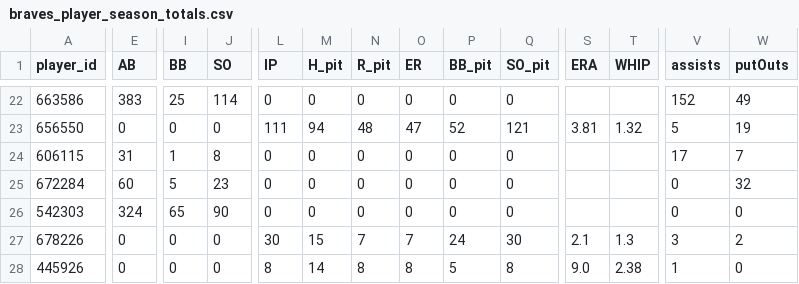
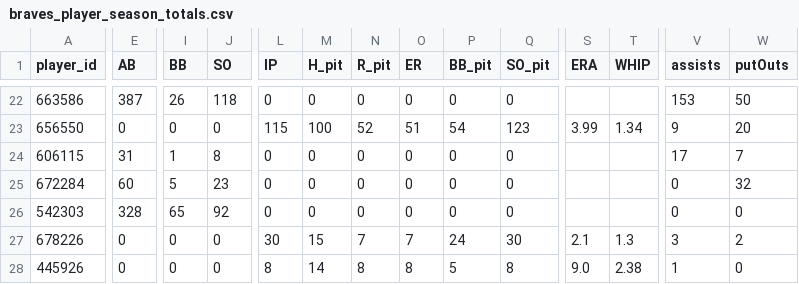
Before and after one commit to Floodplain4/Braves_Stats, a CSV file: braves_player_season_totals.csv, drawn as a sheet; only a part is shown, gaps mark what is left out; the diff covers the shown part only; the diff names each change by its address in the sheet, - before the commit and + after, or states it on an @@ line.

```diff
--- a/braves_player_season_totals.csv
+++ b/braves_player_season_totals.csv
-E22 (AB): 383
+E22 (AB): 387
-I22 (BB): 25
+I22 (BB): 26
-J22 (SO): 114
+J22 (SO): 118
-V22 (assists): 152
+V22 (assists): 153
-W22 (putOuts): 49
+W22 (putOuts): 50
-L23 (IP): 111
+L23 (IP): 115
-M23 (H_pit): 94
+M23 (H_pit): 100
-N23 (R_pit): 48
+N23 (R_pit): 52
-O23 (ER): 47
+O23 (ER): 51
-P23 (BB_pit): 52
+P23 (BB_pit): 54
-Q23 (SO_pit): 121
+Q23 (SO_pit): 123
-S23 (ERA): 3.81
+S23 (ERA): 3.99
-T23 (WHIP): 1.32
+T23 (WHIP): 1.34
-V23 (assists): 5
+V23 (assists): 9
-W23 (putOuts): 19
+W23 (putOuts): 20
-E26 (AB): 324
+E26 (AB): 328
-J26 (SO): 90
+J26 (SO): 92
```
Also changed, not shown: 67 edited cells elsewhere in this file.
